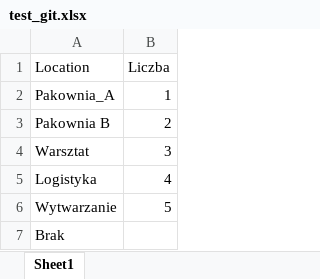
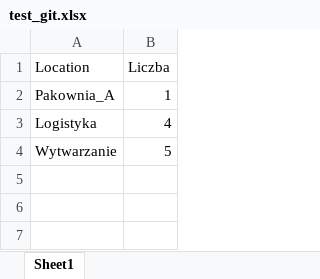
Before and after one commit to stanislawgalas/spreadsheets, an Excel workbook: test_git.xlsx, sheet Sheet1, drawn as a sheet; values as stored, in another font and other column widths than the file's, no borders; the diff names each change by its address in the sheet, - before the commit and + after, or states it on an @@ line.

Commit message:
Add files via upload

```diff
--- a/test_git.xlsx (sheet Sheet1)
+++ b/test_git.xlsx (sheet Sheet1)
-row 3: Pakownia B | 2
-row 4: Warsztat | 3
-row 7: Brak
```
